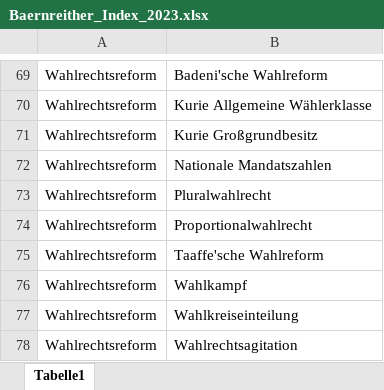
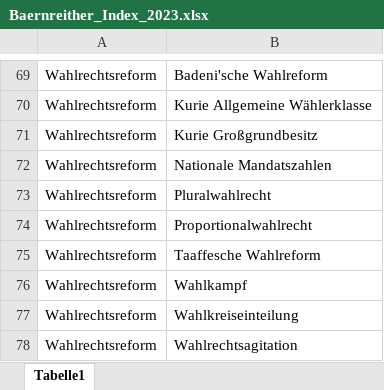
Before and after one commit to KfNGOe/baernreither-data, an Excel workbook: data/xlsx/Baernreither_Index_2023.xlsx, sheet Tabelle1, drawn as a sheet; only a part is shown, gaps mark what is left out; values as stored, in another font and other column widths than the file's, no borders; the diff names each change by its address in the sheet, - before the commit and + after, or states it on an @@ line.

Commit message:
Korrekturen markup index und key values

```diff
--- a/data/xlsx/Baernreither_Index_2023.xlsx (sheet Tabelle1)
+++ b/data/xlsx/Baernreither_Index_2023.xlsx (sheet Tabelle1)
-B75: Taaffe'sche Wahlreform
+B75: Taaffesche Wahlreform
```
Also changed, not shown: 8 other files.
